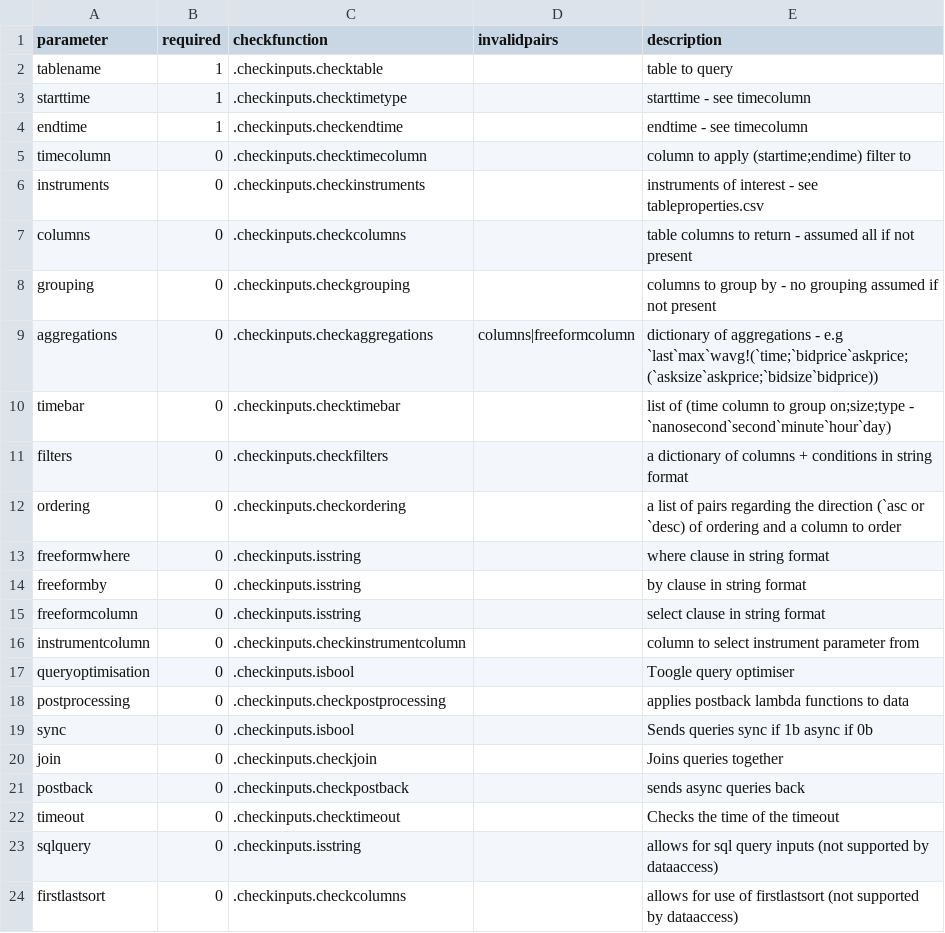
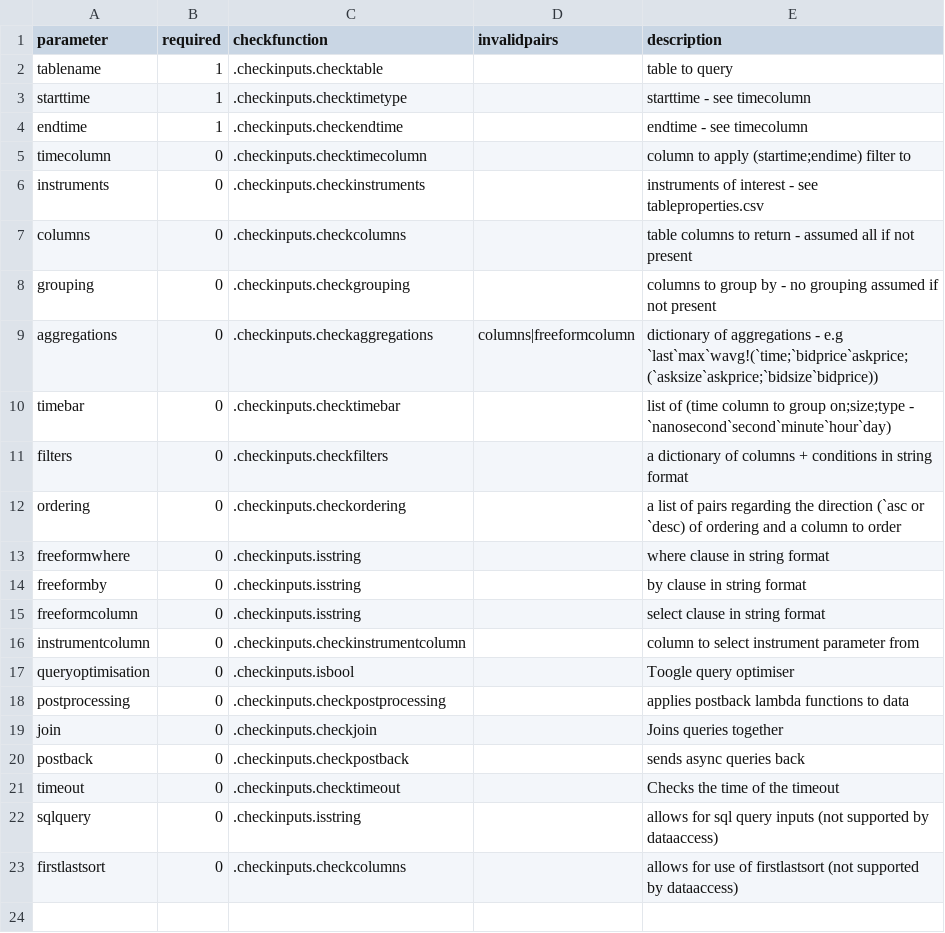
Before and after one commit to DataIntellectTech/TorQ, a CSV file: config/dataaccess/checkinputs.csv, drawn as a sheet.

Commit message:
removed need to add sync key

```diff
--- a/config/dataaccess/checkinputs.csv
+++ b/config/dataaccess/checkinputs.csv
@@ -18,3 +18,2 @@ queryoptimisation,0,.checkinputs.isbool,,Toogle query optimiser
 postprocessing,0,.checkinputs.checkpostprocessing,,applies postback lambda functions to data
-sync,0,.checkinputs.isbool,,Sends queries sync if 1b async if 0b
 join,0,.checkinputs.checkjoin,,Joins queries together
```
Also changed, not shown: 1 other file.
